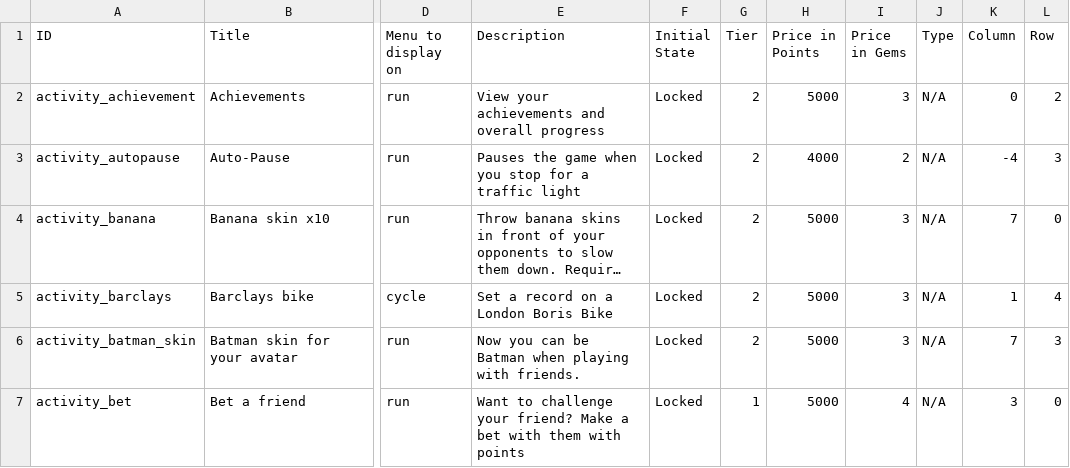
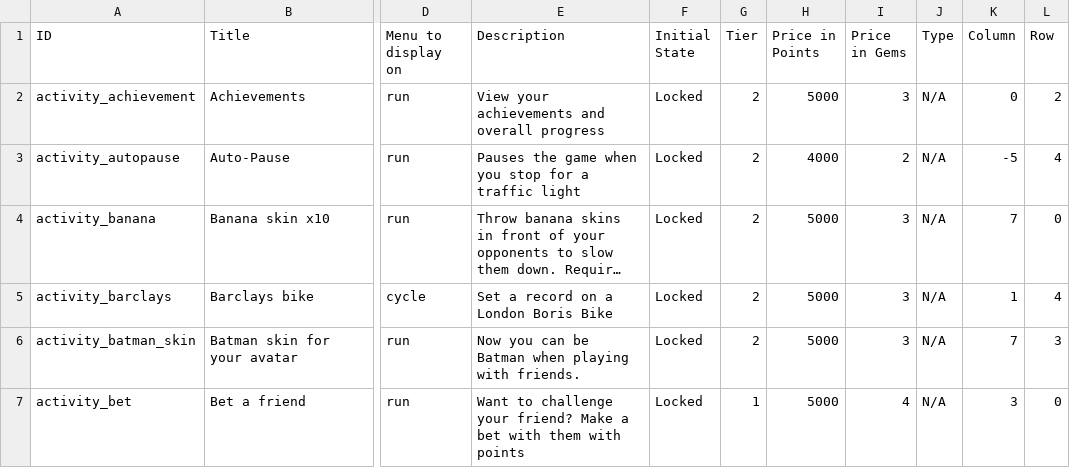
Before and after one commit to raceyourself/AndroidPlatform, a CSV file: res/raw/master_game_list.csv, drawn as a sheet; only a part is shown, gaps mark what is left out; long unchanged cells end in …; the diff covers the shown part only; the diff names each change by its address in the sheet, - before the commit and + after, or states it on an @@ line.

```diff
--- a/res/raw/master_game_list.csv
+++ b/res/raw/master_game_list.csv
-K3 (Column): -4
+K3 (Column): -5
-L3 (Row): 3
+L3 (Row): 4
```
Also changed, not shown: 1 added row, 1 moved row and 15 edited cells elsewhere in this file, 3 other files.
